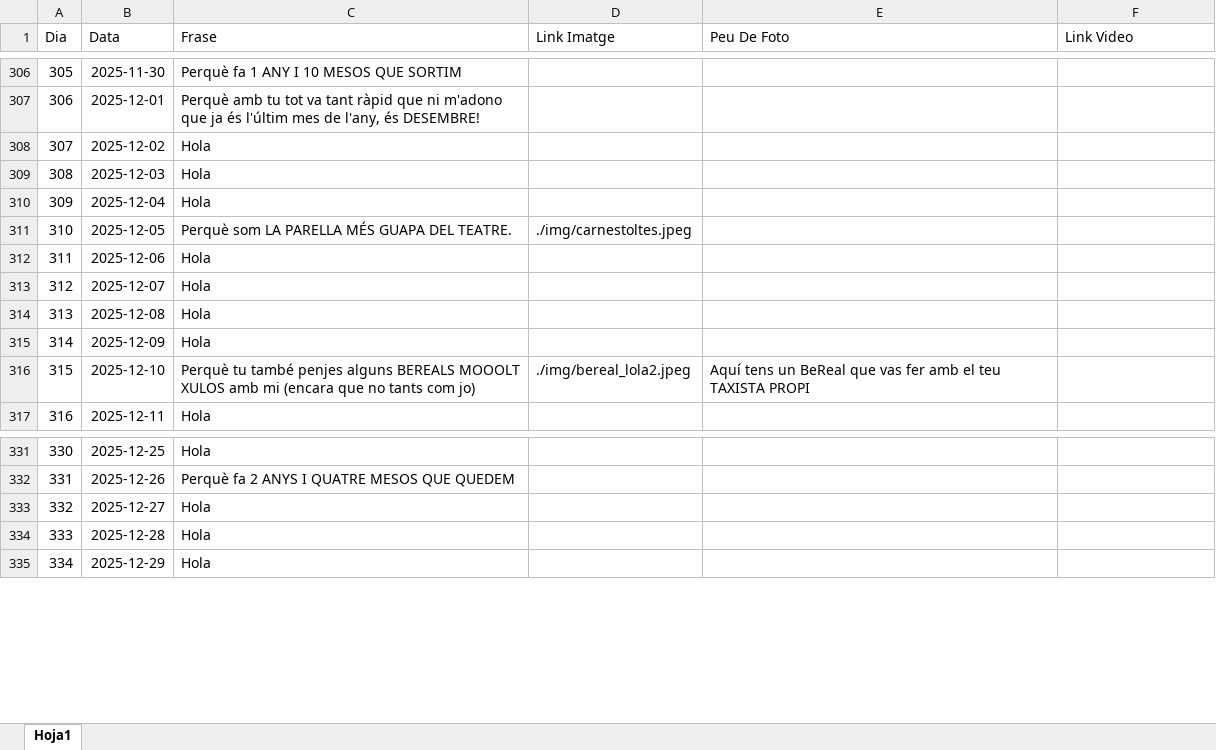
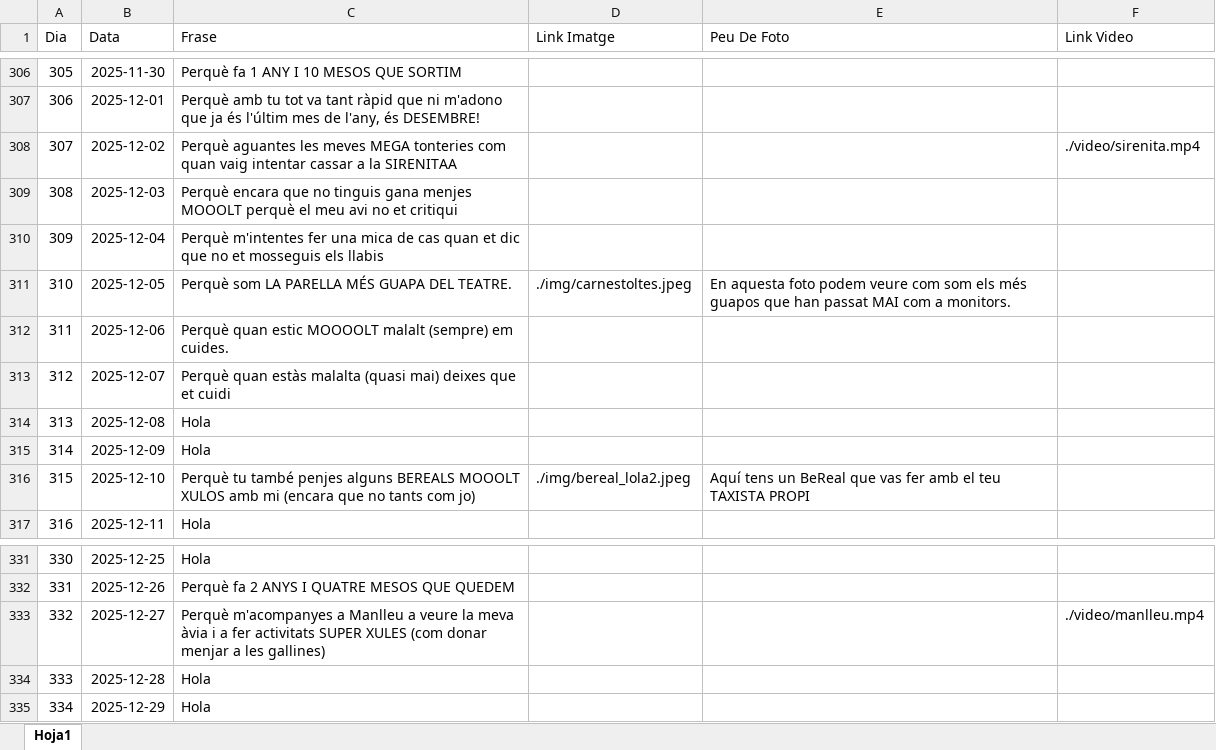
Before and after one commit to Maarshaall/lolaa, an Excel workbook: projecte/missatges.xlsx, sheet Hoja1, drawn as a sheet; only a part is shown, gaps mark what is left out; values as stored, in another font and other column widths than the file's, no borders; the diff names each change by its address in the sheet, - before the commit and + after, or states it on an @@ line.

Commit message:
Videos afegits i dies

```diff
--- a/projecte/missatges.xlsx (sheet Hoja1)
+++ b/projecte/missatges.xlsx (sheet Hoja1)
-C308 (Frase): Hola
+C308 (Frase): Perquè aguantes les meves MEGA tonteries com quan vaig intentar cassar a la SIRENITAA
-F308 (Link Video): (empty)
+F308 (Link Video): ./video/sirenita.mp4
-C309 (Frase): Hola
+C309 (Frase): Perquè encara que no tinguis gana menjes MOOOLT perquè el meu avi no et critiqui
-C310 (Frase): Hola
+C310 (Frase): Perquè m'intentes fer una mica de cas quan et dic que no et mosseguis els llabis
-E311 (Peu De Foto): (empty)
+E311 (Peu De Foto): En aquesta foto podem veure com som els més guapos que han passat MAI com a monitors.
-C312 (Frase): Hola
+C312 (Frase): Perquè quan estic MOOOOLT malalt (sempre) em cuides.
-C313 (Frase): Hola
+C313 (Frase): Perquè quan estàs malalta (quasi mai) deixes que et cuidi
-C333 (Frase): Hola
+C333 (Frase): Perquè m'acompanyes a Manlleu a veure la meva àvia i a fer activitats SUPER XULES (com donar menjar a les gallines)
-F333 (Link Video): (empty)
+F333 (Link Video): ./video/manlleu.mp4
```
Also changed, not shown: 3 other files.
